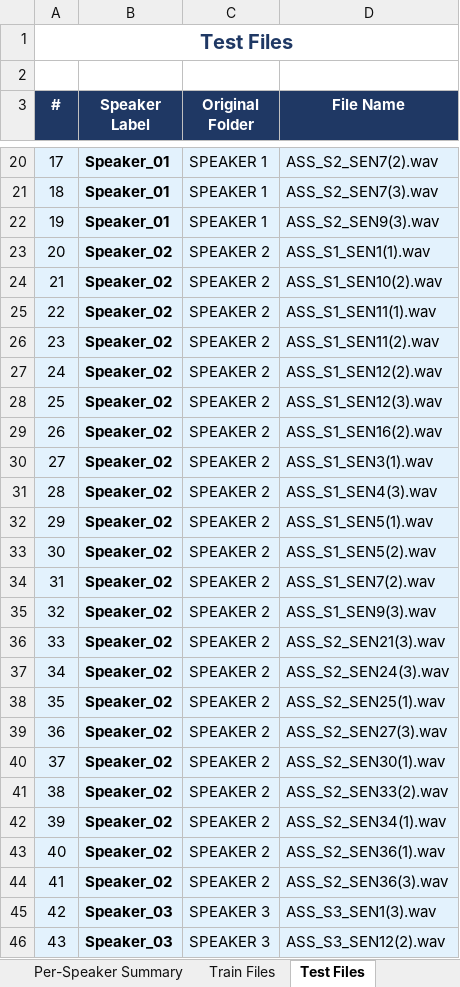
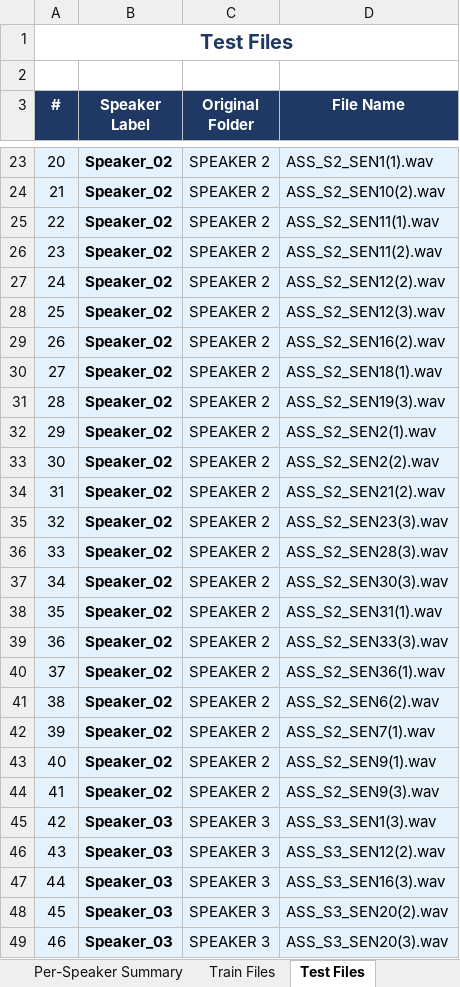
Before and after one commit to krishnamonidas1/AI-BASED-UNIFIED-FRAMEWORK-FOR-SPEAKER-IDENTIFICATION-AND-VERIFICATION-IN-ASSAMESE-LANGUAGE, an Excel workbook: results/dataset_splits.xlsx, sheet Test Files, drawn as a sheet; only a part is shown, gaps mark what is left out; the shorter side is filled out with more unchanged rows; values as stored, in another font and other column widths than the file's, no borders; removed rows and columns are numbered as before the commit, all else as after; the diff covers the shown part only; the diff names each change by its address in the sheet, - before the commit and + after, or states it on an @@ line.

```diff
--- a/results/dataset_splits.xlsx (sheet Test Files)
+++ b/results/dataset_splits.xlsx (sheet Test Files)
@@ column A (#) renumbered between rows 6 and 256 @@
-row 20: 17 | Speaker_01 | SPEAKER 1 | ASS_S2_SEN7(2).wav
-row 21: 18 | Speaker_01 | SPEAKER 1 | ASS_S2_SEN7(3).wav
-row 22: 19 | Speaker_01 | SPEAKER 1 | ASS_S2_SEN9(3).wav
-D23 (File Name): ASS_S1_SEN1(1).wav
+D23 (File Name): ASS_S2_SEN1(1).wav
-D24 (File Name): ASS_S1_SEN10(2).wav
+D24 (File Name): ASS_S2_SEN10(2).wav
-D25 (File Name): ASS_S1_SEN11(1).wav
+D25 (File Name): ASS_S2_SEN11(1).wav
-D26 (File Name): ASS_S1_SEN11(2).wav
+D26 (File Name): ASS_S2_SEN11(2).wav
-D27 (File Name): ASS_S1_SEN12(2).wav
+D27 (File Name): ASS_S2_SEN12(2).wav
-D28 (File Name): ASS_S1_SEN12(3).wav
+D28 (File Name): ASS_S2_SEN12(3).wav
-D29 (File Name): ASS_S1_SEN16(2).wav
+D29 (File Name): ASS_S2_SEN16(2).wav
-D30 (File Name): ASS_S1_SEN3(1).wav
+D30 (File Name): ASS_S2_SEN18(1).wav
-D31 (File Name): ASS_S1_SEN4(3).wav
+D31 (File Name): ASS_S2_SEN19(3).wav
-row 32: 29 | Speaker_02 | SPEAKER 2 | ASS_S1_SEN5(1).wav
-D32 (File Name): ASS_S1_SEN5(2).wav
+D32 (File Name): ASS_S2_SEN2(1).wav
-D33 (File Name): ASS_S1_SEN7(2).wav
+D33 (File Name): ASS_S2_SEN2(2).wav
-row 35: 32 | Speaker_02 | SPEAKER 2 | ASS_S1_SEN9(3).wav
-D34 (File Name): ASS_S2_SEN21(3).wav
+D34 (File Name): ASS_S2_SEN21(2).wav
-D35 (File Name): ASS_S2_SEN24(3).wav
+D35 (File Name): ASS_S2_SEN23(3).wav
-D36 (File Name): ASS_S2_SEN25(1).wav
+D36 (File Name): ASS_S2_SEN28(3).wav
-D37 (File Name): ASS_S2_SEN27(3).wav
+D37 (File Name): ASS_S2_SEN30(3).wav
-D38 (File Name): ASS_S2_SEN30(1).wav
+D38 (File Name): ASS_S2_SEN31(1).wav
-D39 (File Name): ASS_S2_SEN33(2).wav
+D39 (File Name): ASS_S2_SEN33(3).wav
-row 42: 39 | Speaker_02 | SPEAKER 2 | ASS_S2_SEN34(1).wav
-D41 (File Name): ASS_S2_SEN36(3).wav
+D41 (File Name): ASS_S2_SEN6(2).wav
+row 42: 39 | Speaker_02 | SPEAKER 2 | ASS_S2_SEN7(1).wav
+row 43: 40 | Speaker_02 | SPEAKER 2 | ASS_S2_SEN9(1).wav
+row 44: 41 | Speaker_02 | SPEAKER 2 | ASS_S2_SEN9(3).wav
```
Also changed, not shown: 222 added rows, 30 removed rows and 60 edited cells elsewhere in this sheet, sheet Full Split Detail, sheet Train Files, sheet Per-Speaker Summary, 18 other files.
